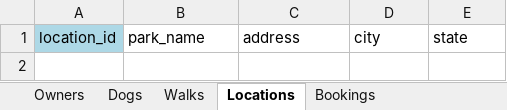
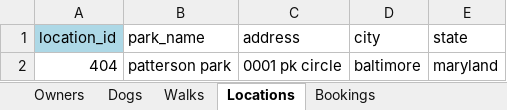
Before and after one commit to PGHollo/W2_Workshop, an Excel workbook: Green-Holloway_Ex3A_tables.xlsx, sheet Locations, drawn as a sheet; values as stored, in another font and other column widths than the file's, no borders; the diff names each change by its address in the sheet, - before the commit and + after, or states it on an @@ line.

```diff
--- a/Green-Holloway_Ex3A_tables.xlsx (sheet Locations)
+++ b/Green-Holloway_Ex3A_tables.xlsx (sheet Locations)
+row 2: 404 | patterson park | 0001 pk circle | baltimore | maryland
```
Also changed, not shown: sheet Dogs, sheet Bookings, sheet Walks, sheet Owners, 1 other file.
